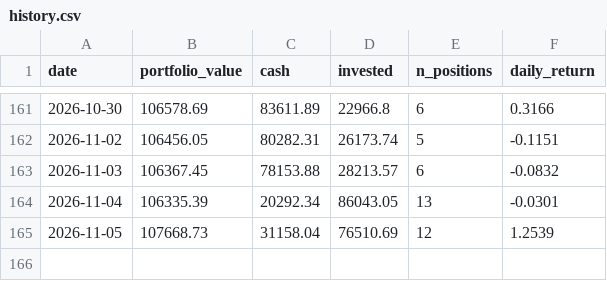
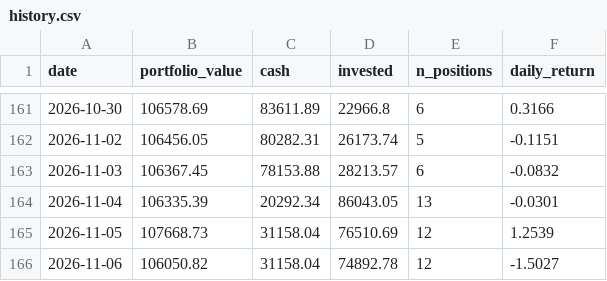
Before and after one commit to camerongreatrex/momentum-following-trading-model, a CSV file: data/v1/paper_trading/history.csv, drawn as a sheet; only a part is shown, gaps mark what is left out; the diff names each change by its address in the sheet, - before the commit and + after, or states it on an @@ line.

```diff
--- a/data/v1/paper_trading/history.csv
+++ b/data/v1/paper_trading/history.csv
+row 166: 2026-11-06 | 106050.82 | 31158.04 | 74892.78 | 12 | -1.5027
```
Also changed, not shown: data/v1/paper_trading_v4nf_3mo/history.csv, 2 other files.
